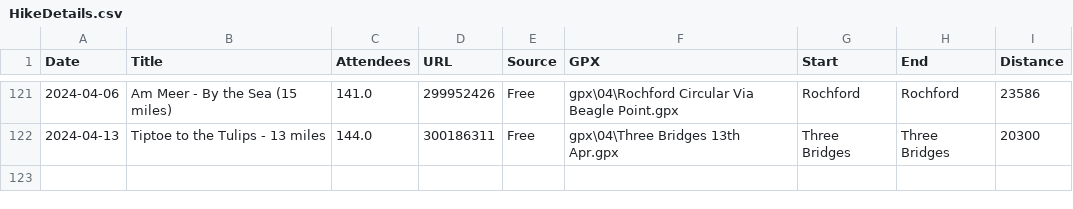
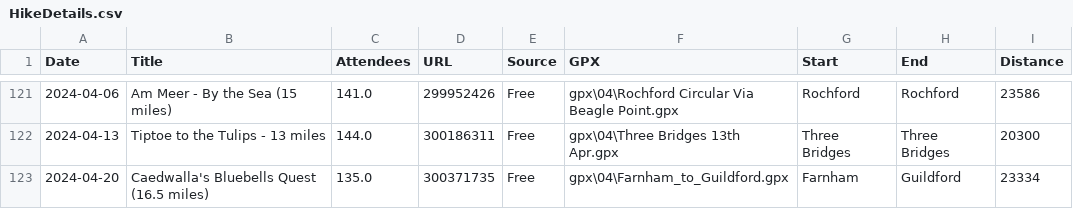
Before and after one commit to james-stuff/chris-map, a CSV file: HikeDetails.csv, drawn as a sheet; only a part is shown, gaps mark what is left out; the diff names each change by its address in the sheet, - before the commit and + after, or states it on an @@ line.

Commit message:
Command line options, Bluebell hike

```diff
--- a/HikeDetails.csv
+++ b/HikeDetails.csv
+row 123: 2024-04-20 | Caedwalla's Bluebells Quest (16.5 miles) | 135.0 | 300371735 | Free | gpx\04\Farnham_to_Guildford.gpx | Farnham | Guildford | 23334
```
Also changed, not shown: 1 other file.
